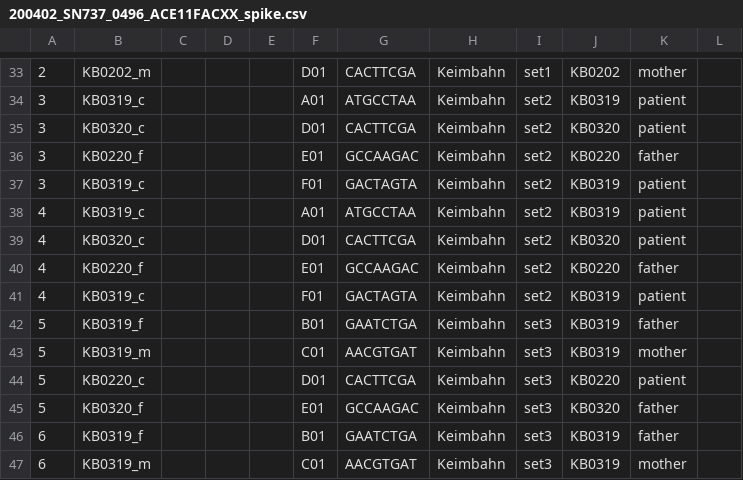
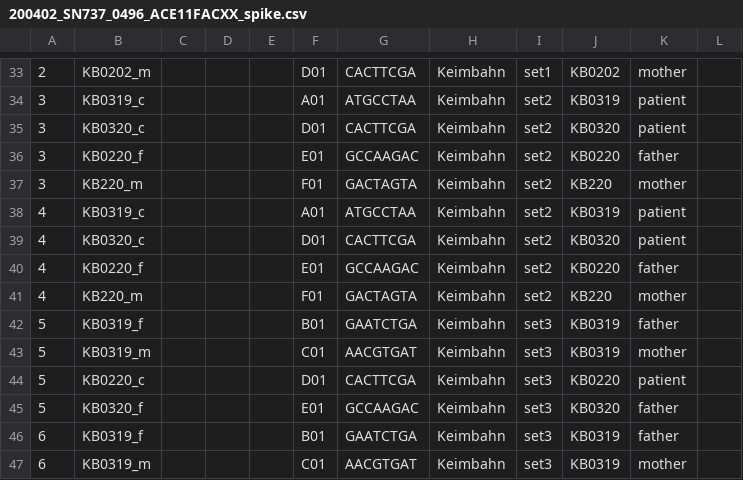
Before and after one commit to sjanssen2/spike, a CSV file: data/samplesheets/200402_SN737_0496_ACE11FACXX_spike.csv, drawn as a sheet; only a part is shown, gaps mark what is left out; the diff names each change by its address in the sheet, - before the commit and + after, or states it on an @@ line.

Commit message:
typo from the lab

```diff
--- a/data/samplesheets/200402_SN737_0496_ACE11FACXX_spike.csv
+++ b/data/samplesheets/200402_SN737_0496_ACE11FACXX_spike.csv
-B37: KB0319_c
+B37: KB220_m
-J37: KB0319
+J37: KB220
-K37: patient
+K37: mother
-B41: KB0319_c
+B41: KB220_m
-J41: KB0319
+J41: KB220
-K41: patient
+K41: mother
```
